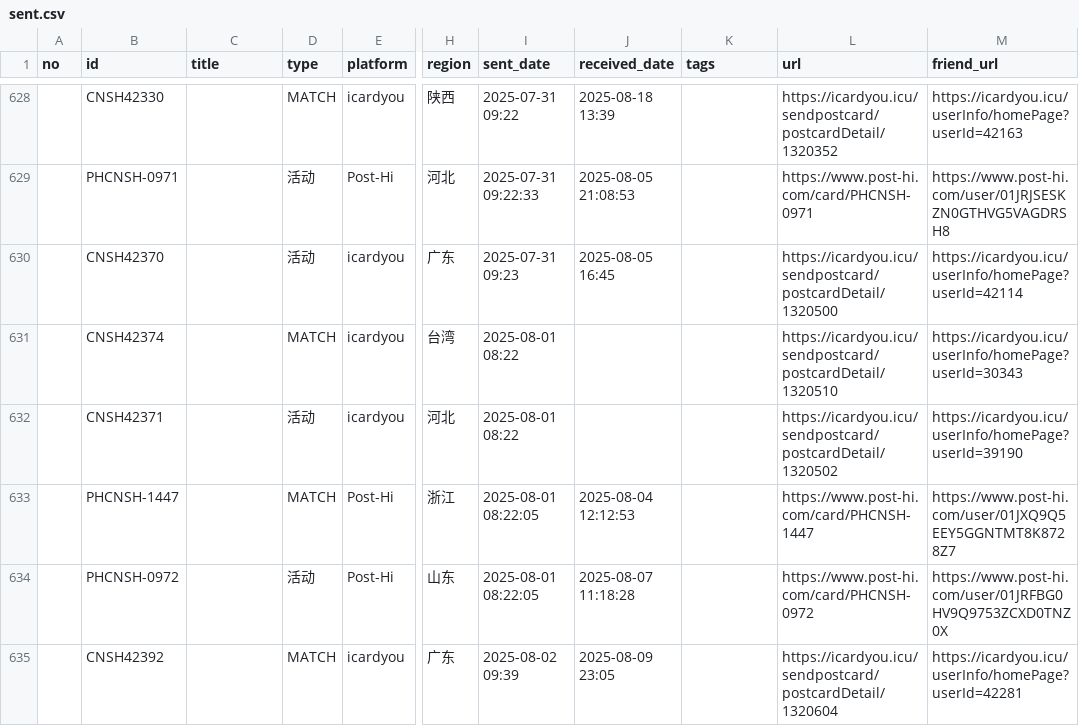
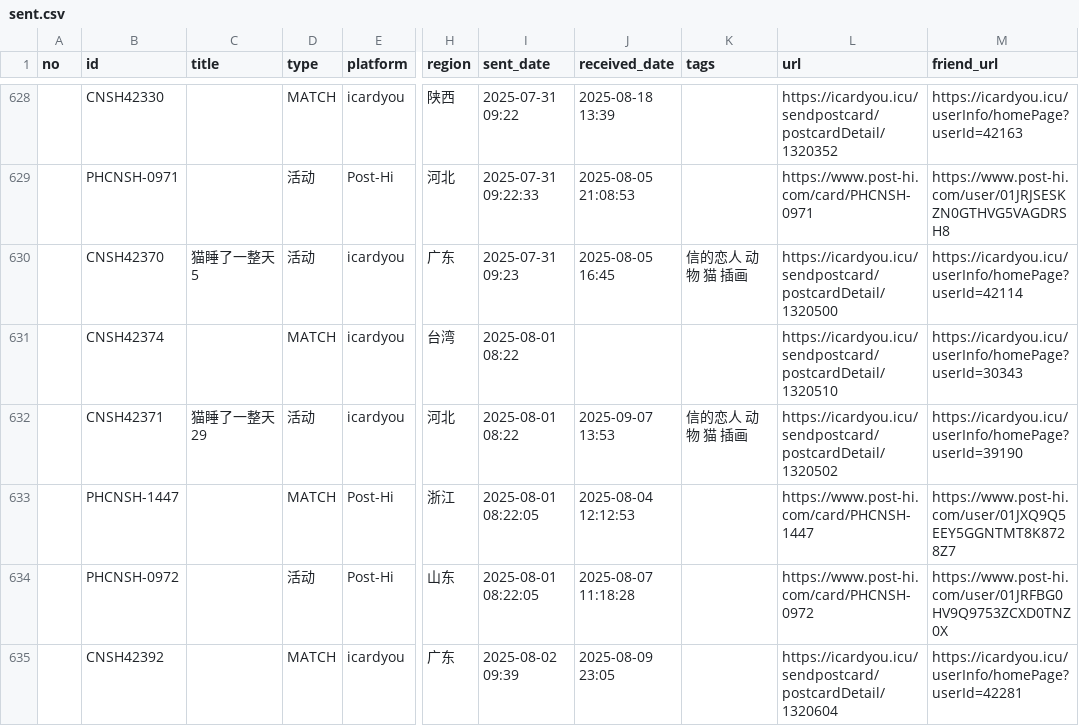
Before and after one commit to JiYouMCC/postcards, a CSV file: _data/sent.csv, drawn as a sheet; only a part is shown, gaps mark what is left out; the diff covers the shown part only; the diff names each change by its address in the sheet, - before the commit and + after, or states it on an @@ line.

```diff
--- a/_data/sent.csv
+++ b/_data/sent.csv
-C630 (title): (empty)
+C630 (title): 猫睡了一整天5
-K630 (tags): (empty)
+K630 (tags): 信的恋人 动物 猫 插画
-C632 (title): (empty)
+C632 (title): 猫睡了一整天29
-J632 (received_date): (empty)
+J632 (received_date): 2025-09-07 13:53
-K632 (tags): (empty)
+K632 (tags): 信的恋人 动物 猫 插画
```
Also changed, not shown: 12 edited cells elsewhere in this file, 1 other file.
